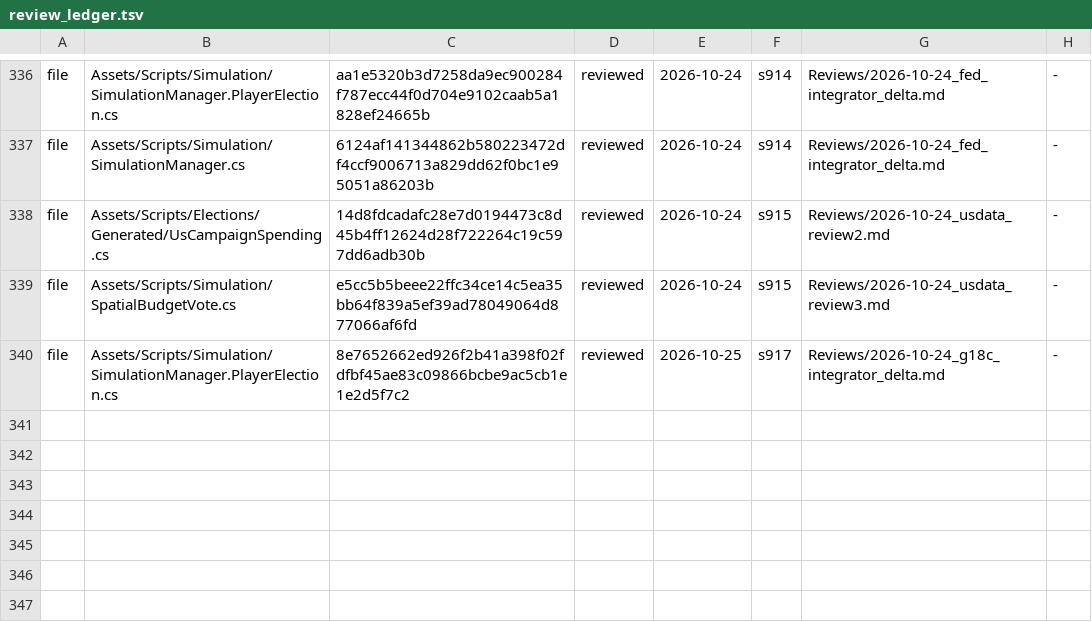
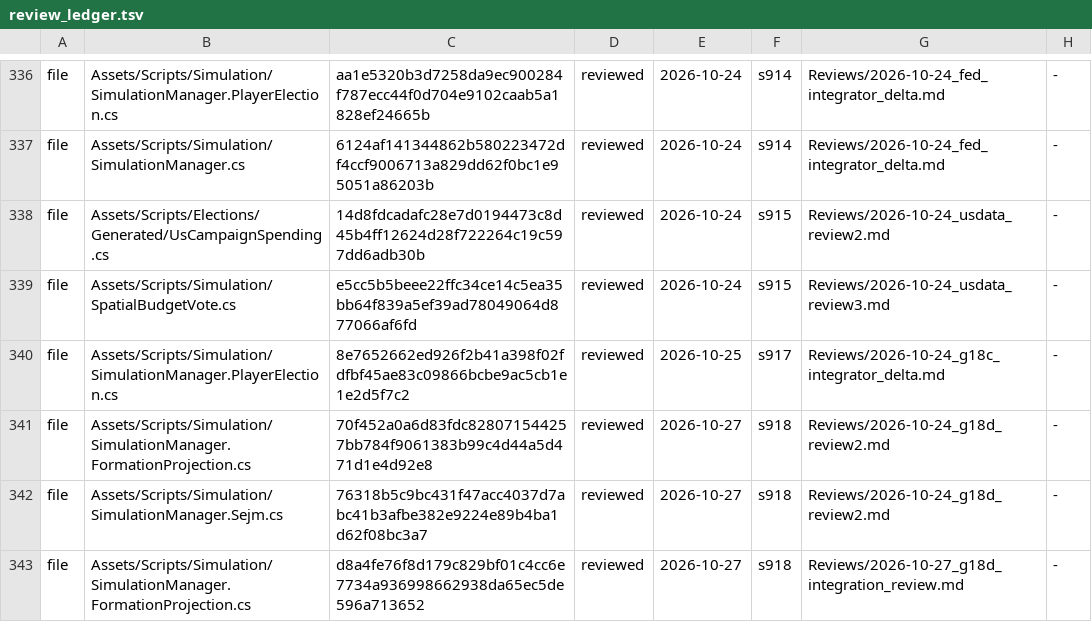
Before and after one commit to Bippen/PoliSim, a TSV file: Tools/review_ledger.tsv, drawn as a sheet; only a part is shown, gaps mark what is left out.

```diff
--- a/Tools/review_ledger.tsv
+++ b/Tools/review_ledger.tsv
@@ -340 +340,4 @@ file	Assets/Scripts/Simulation/SpatialBudgetVote.cs	e5cc5b5beee22ffc34ce14c5ea35
 file	Assets/Scripts/Simulation/SimulationManager.PlayerElection.cs	8e7652662ed926f2b41a398f02fdfbf45ae83c09866bcbe9ac5cb1e1e2d5f7c2	reviewed	2026-10-25	s917	Reviews/2026-10-24_g18c_integrator_delta.md	-
+file	Assets/Scripts/Simulation/SimulationManager.FormationProjection.cs	70f452a0a6d83fdc828071544257bb784f9061383b99c4d44a5d471d1e4d92e8	reviewed	2026-10-27	s918	Reviews/2026-10-24_g18d_review2.md	-
+file	Assets/Scripts/Simulation/SimulationManager.Sejm.cs	76318b5c9bc431f47acc4037d7abc41b3afbe382e9224e89b4ba1d62f08bc3a7	reviewed	2026-10-27	s918	Reviews/2026-10-24_g18d_review2.md	-
+file	Assets/Scripts/Simulation/SimulationManager.FormationProjection.cs	d8a4fe76f8d179c829bf01c4cc6e7734a936998662938da65ec5de596a713652	reviewed	2026-10-27	s918	Reviews/2026-10-27_g18d_integration_review.md	-
```
Also changed, not shown: Tools/film_scope.tsv, Tools/unity_hangs.tsv, 29 other files.
